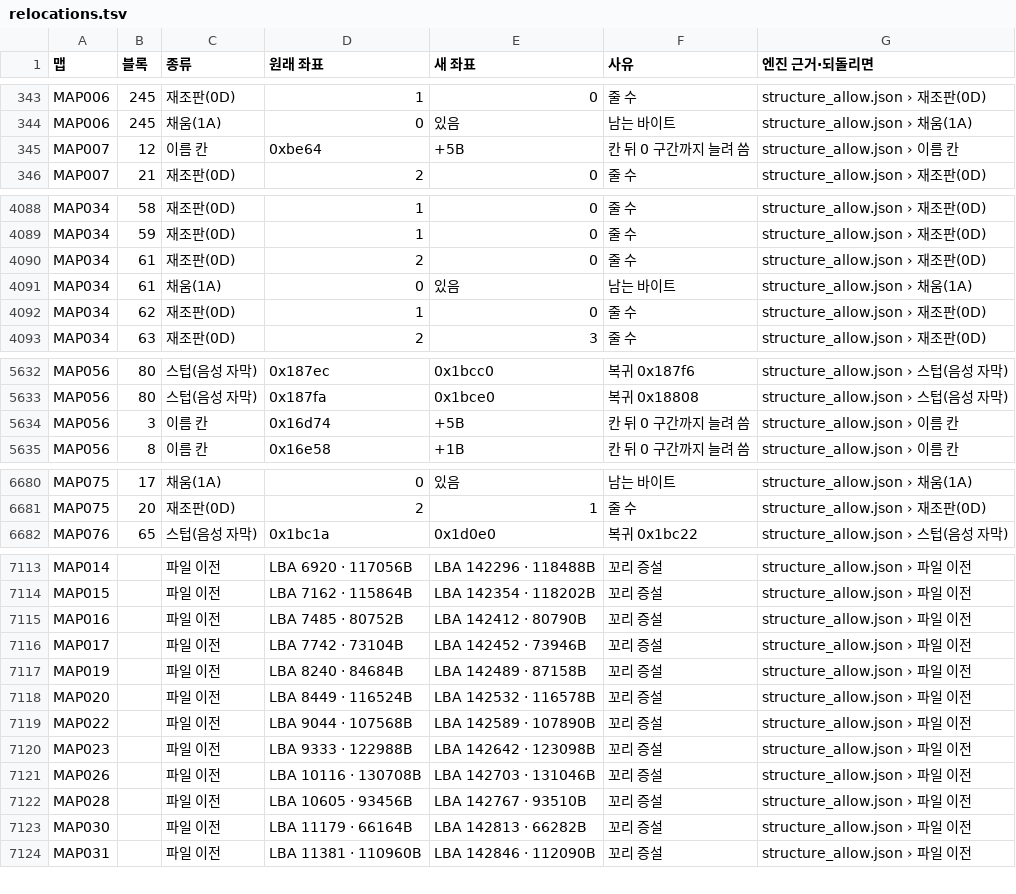
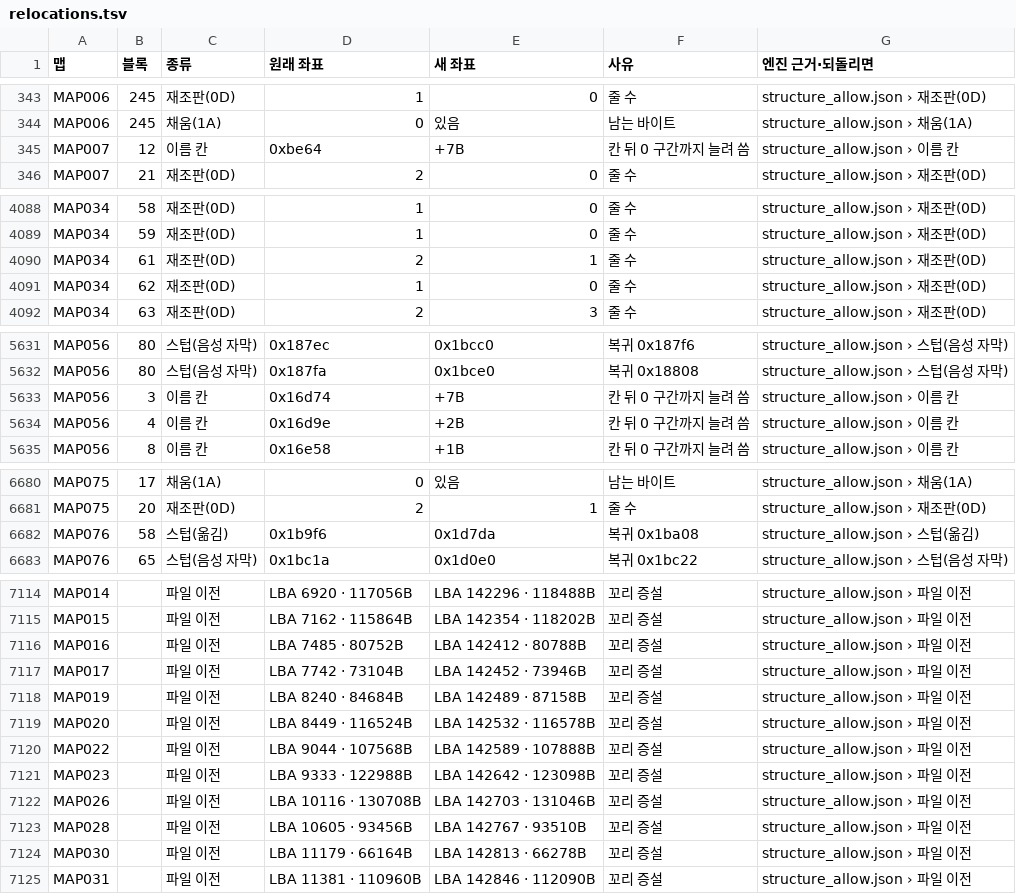
Before and after one commit to byunmaster/ed-patch, a TSV file: games/ss-ed3/relocations.tsv, drawn as a sheet; only a part is shown, gaps mark what is left out; the diff covers the shown part only.

```diff
--- a/games/ss-ed3/relocations.tsv
+++ b/games/ss-ed3/relocations.tsv
@@ -344,3 +344,3 @@ MAP006	245	재조판(0D)	1	0	줄 수	structure_allow.json › 재조판(0D)
 MAP006	245	채움(1A)	0	있음	남는 바이트	structure_allow.json › 채움(1A)
-MAP007	12	이름 칸	0xbe64	+5B	칸 뒤 0 구간까지 늘려 씀	structure_allow.json › 이름 칸
+MAP007	12	이름 칸	0xbe64	+7B	칸 뒤 0 구간까지 늘려 씀	structure_allow.json › 이름 칸
 MAP007	21	재조판(0D)	2	0	줄 수	structure_allow.json › 재조판(0D)
@@ -4089,4 +4089,3 @@ MAP034	58	재조판(0D)	1	0	줄 수	structure_allow.json › 재조판(0D)
 MAP034	59	재조판(0D)	1	0	줄 수	structure_allow.json › 재조판(0D)
-MAP034	61	재조판(0D)	2	0	줄 수	structure_allow.json › 재조판(0D)
-MAP034	61	채움(1A)	0	있음	남는 바이트	structure_allow.json › 채움(1A)
+MAP034	61	재조판(0D)	2	1	줄 수	structure_allow.json › 재조판(0D)
 MAP034	62	재조판(0D)	1	0	줄 수	structure_allow.json › 재조판(0D)
@@ -5633,3 +5632,4 @@ MAP056	80	스텁(음성 자막)	0x187ec	0x1bcc0	복귀 0x187f6	structure_allow.j
 MAP056	80	스텁(음성 자막)	0x187fa	0x1bce0	복귀 0x18808	structure_allow.json › 스텁(음성 자막)
-MAP056	3	이름 칸	0x16d74	+5B	칸 뒤 0 구간까지 늘려 씀	structure_allow.json › 이름 칸
+MAP056	3	이름 칸	0x16d74	+7B	칸 뒤 0 구간까지 늘려 씀	structure_allow.json › 이름 칸
+MAP056	4	이름 칸	0x16d9e	+2B	칸 뒤 0 구간까지 늘려 씀	structure_allow.json › 이름 칸
 MAP056	8	이름 칸	0x16e58	+1B	칸 뒤 0 구간까지 늘려 씀	structure_allow.json › 이름 칸
@@ -6681,2 +6681,3 @@ MAP075	17	채움(1A)	0	있음	남는 바이트	structure_allow.json › 채움(1
 MAP075	20	재조판(0D)	2	1	줄 수	structure_allow.json › 재조판(0D)
+MAP076	58	스텁(옮김)	0x1b9f6	0x1d7da	복귀 0x1ba08	structure_allow.json › 스텁(옮김)
 MAP076	65	스텁(음성 자막)	0x1bc1a	0x1d0e0	복귀 0x1bc22	structure_allow.json › 스텁(음성 자막)
@@ -7114,3 +7115,3 @@ MAP014		파일 이전	LBA 6920 · 117056B	LBA 142296 · 118488B	꼬리 증설	st
 MAP015		파일 이전	LBA 7162 · 115864B	LBA 142354 · 118202B	꼬리 증설	structure_allow.json › 파일 이전
-MAP016		파일 이전	LBA 7485 · 80752B	LBA 142412 · 80790B	꼬리 증설	structure_allow.json › 파일 이전
+MAP016		파일 이전	LBA 7485 · 80752B	LBA 142412 · 80788B	꼬리 증설	structure_allow.json › 파일 이전
 MAP017		파일 이전	LBA 7742 · 73104B	LBA 142452 · 73946B	꼬리 증설	structure_allow.json › 파일 이전
@@ -7118,3 +7119,3 @@ MAP019		파일 이전	LBA 8240 · 84684B	LBA 142489 · 87158B	꼬리 증설	stru
 MAP020		파일 이전	LBA 8449 · 116524B	LBA 142532 · 116578B	꼬리 증설	structure_allow.json › 파일 이전
-MAP022		파일 이전	LBA 9044 · 107568B	LBA 142589 · 107890B	꼬리 증설	structure_allow.json › 파일 이전
+MAP022		파일 이전	LBA 9044 · 107568B	LBA 142589 · 107888B	꼬리 증설	structure_allow.json › 파일 이전
 MAP023		파일 이전	LBA 9333 · 122988B	LBA 142642 · 123098B	꼬리 증설	structure_allow.json › 파일 이전
@@ -7122,3 +7123,3 @@ MAP026		파일 이전	LBA 10116 · 130708B	LBA 142703 · 131046B	꼬리 증설	s
 MAP028		파일 이전	LBA 10605 · 93456B	LBA 142767 · 93510B	꼬리 증설	structure_allow.json › 파일 이전
-MAP030		파일 이전	LBA 11179 · 66164B	LBA 142813 · 66282B	꼬리 증설	structure_allow.json › 파일 이전
+MAP030		파일 이전	LBA 11179 · 66164B	LBA 142813 · 66278B	꼬리 증설	structure_allow.json › 파일 이전
 MAP031		파일 이전	LBA 11381 · 110960B	LBA 142846 · 112090B	꼬리 증설	structure_allow.json › 파일 이전
```
Also changed, not shown: 11 edited cells elsewhere in this file, 48 other files.
